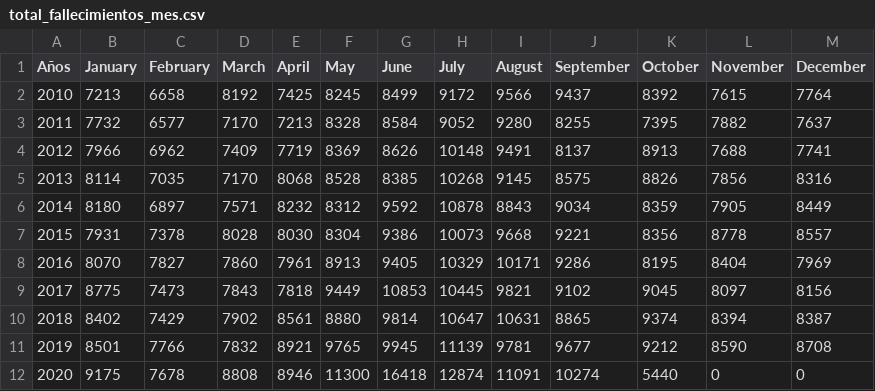
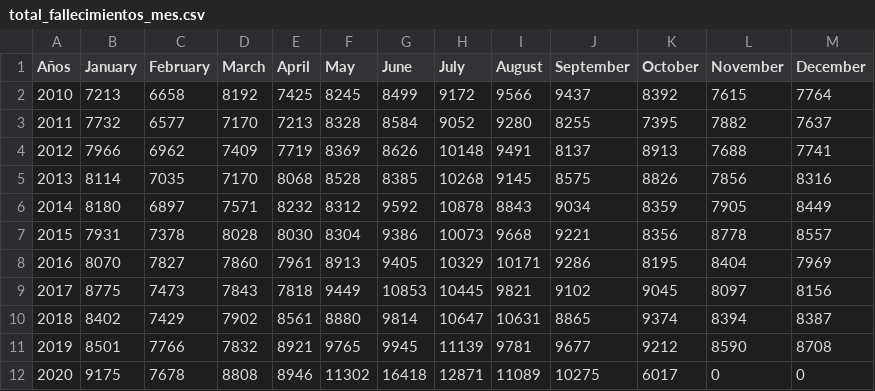
Before and after one commit to rodrigorm93/Datos-Chile, a CSV file: Total-Defunciones/total_fallecimientos_mes.csv, drawn as a sheet.

```diff
--- a/Total-Defunciones/total_fallecimientos_mes.csv
+++ b/Total-Defunciones/total_fallecimientos_mes.csv
@@ -11,2 +11,2 @@ Años,January,February,March,April,May,June,July,August,September,October,Novemb
 2019,8501,7766,7832,8921,9765,9945,11139,9781,9677,9212,8590,8708
-2020,9175,7678,8808,8946,11300,16418,12874,11091,10274,5440,0,0
+2020,9175,7678,8808,8946,11302,16418,12871,11089,10275,6017,0,0
```
Also changed, not shown: Casos-Comunas/COVID19.csv, Casos-Comunas/casosActivos.csv, 2 other files.
